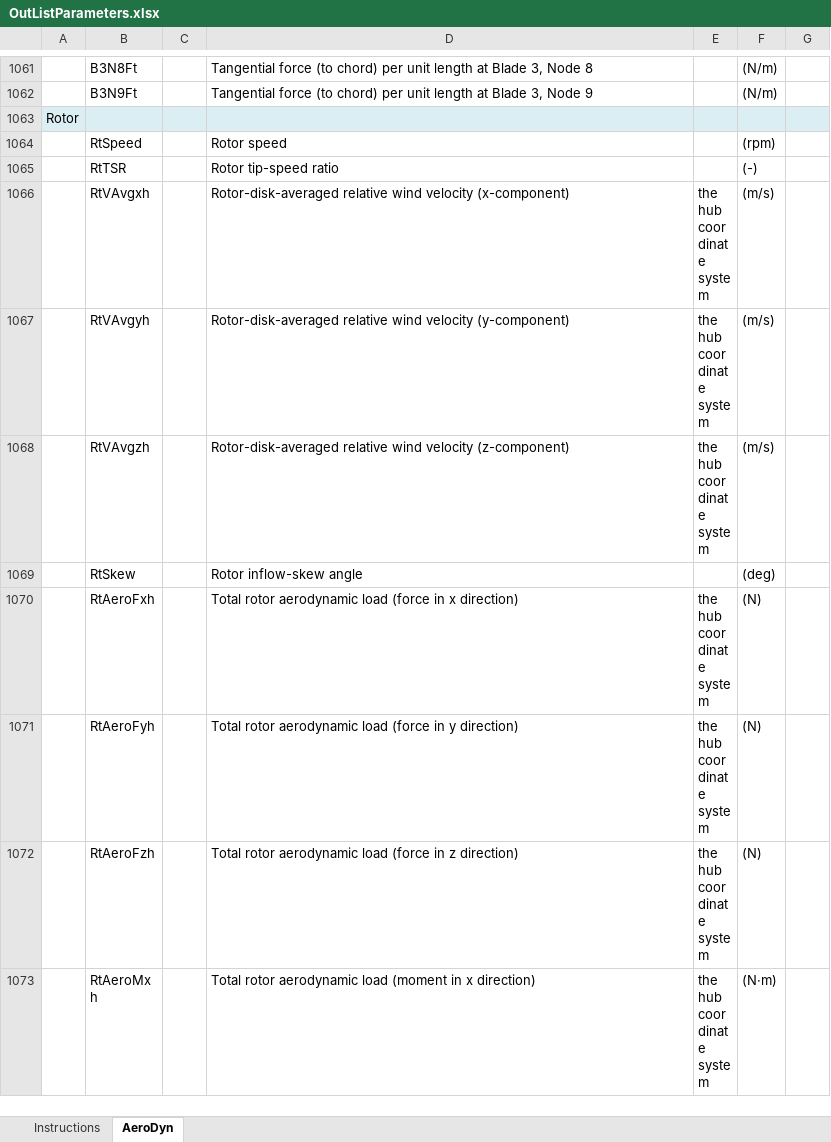
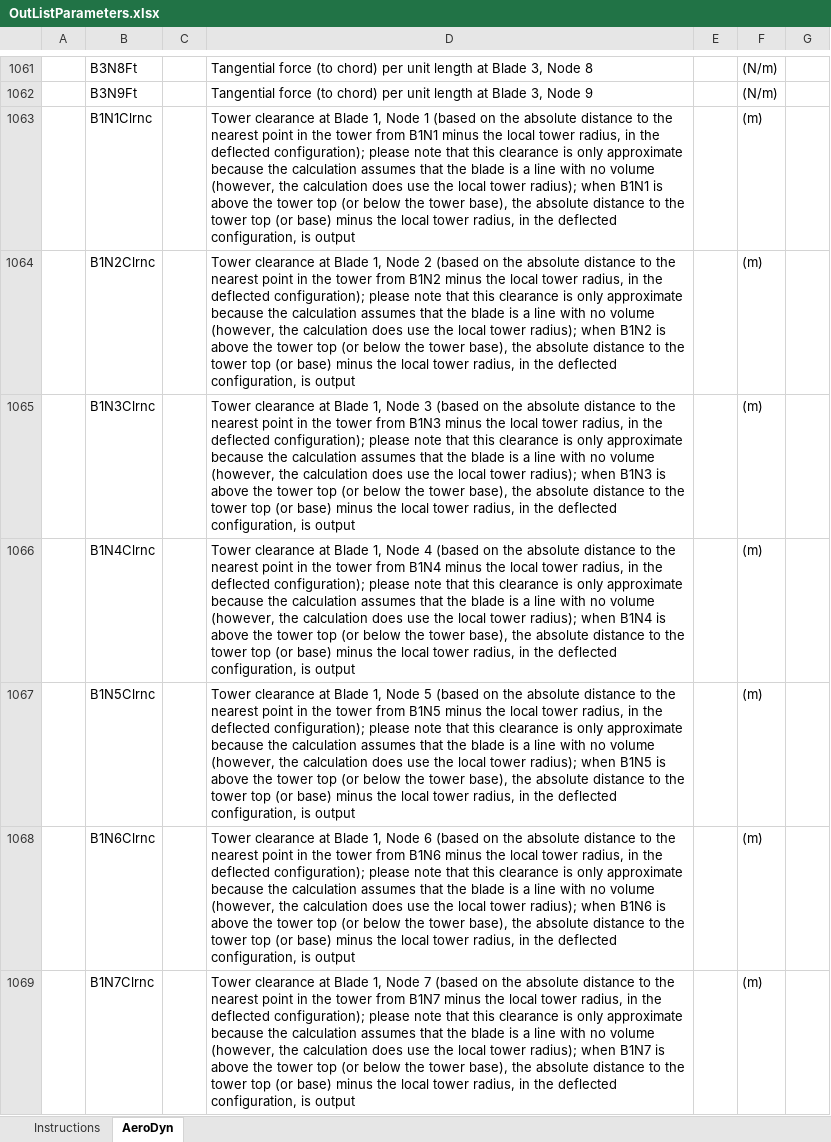
Before and after one commit to old-NWTC/AeroDyn, an Excel workbook: OutListParameters.xlsx, sheet AeroDyn, drawn as a sheet; only a part is shown, gaps mark what is left out; the shorter side is filled out with more unchanged rows; values as stored, in another font and other column widths than the file's, no borders; the diff covers the shown part only; the diff names each change by its address in the sheet, - before the commit and + after, or states it on an @@ line.

Commit message:
added outputs for tower clearance (distance between blade node and closest tower node/element minus tower radius).
git-svn-id: https://windsvn2.nrel.gov/WT_Perf/branches/v4.x@201 a6739609-9c9d-4a29-a9ec-bdd8708b3f03

```diff
--- a/OutListParameters.xlsx (sheet AeroDyn)
+++ b/OutListParameters.xlsx (sheet AeroDyn)
+row 1063:  | B1N1Clrnc |  | Tower clearance at Blade 1, Node 1 (based on the absolute distance to the nearest point in the tower from B1N1 minus the local tower radius, in the deflected configuration); please note that this clearance is only approximate because the calculation assumes that the blade is a line with no volume (however, the calculation does use the local tower radius); when B1N1 is above the tower top (or below the tower base), the absolute distance to the tower top (or base) minus the local tower radius, in the deflected configuration, is output |  | (m)
+row 1064:  | B1N2Clrnc |  | Tower clearance at Blade 1, Node 2 (based on the absolute distance to the nearest point in the tower from B1N2 minus the local tower radius, in the deflected configuration); please note that this clearance is only approximate because the calculation assumes that the blade is a line with no volume (however, the calculation does use the local tower radius); when B1N2 is above the tower top (or below the tower base), the absolute distance to the tower top (or base) minus the local tower radius, in the deflected configuration, is output |  | (m)
+row 1065:  | B1N3Clrnc |  | Tower clearance at Blade 1, Node 3 (based on the absolute distance to the nearest point in the tower from B1N3 minus the local tower radius, in the deflected configuration); please note that this clearance is only approximate because the calculation assumes that the blade is a line with no volume (however, the calculation does use the local tower radius); when B1N3 is above the tower top (or below the tower base), the absolute distance to the tower top (or base) minus the local tower radius, in the deflected configuration, is output |  | (m)
+row 1066:  | B1N4Clrnc |  | Tower clearance at Blade 1, Node 4 (based on the absolute distance to the nearest point in the tower from B1N4 minus the local tower radius, in the deflected configuration); please note that this clearance is only approximate because the calculation assumes that the blade is a line with no volume (however, the calculation does use the local tower radius); when B1N4 is above the tower top (or below the tower base), the absolute distance to the tower top (or base) minus the local tower radius, in the deflected configuration, is output |  | (m)
+row 1067:  | B1N5Clrnc |  | Tower clearance at Blade 1, Node 5 (based on the absolute distance to the nearest point in the tower from B1N5 minus the local tower radius, in the deflected configuration); please note that this clearance is only approximate because the calculation assumes that the blade is a line with no volume (however, the calculation does use the local tower radius); when B1N5 is above the tower top (or below the tower base), the absolute distance to the tower top (or base) minus the local tower radius, in the deflected configuration, is output |  | (m)
+row 1068:  | B1N6Clrnc |  | Tower clearance at Blade 1, Node 6 (based on the absolute distance to the nearest point in the tower from B1N6 minus the local tower radius, in the deflected configuration); please note that this clearance is only approximate because the calculation assumes that the blade is a line with no volume (however, the calculation does use the local tower radius); when B1N6 is above the tower top (or below the tower base), the absolute distance to the tower top (or base) minus the local tower radius, in the deflected configuration, is output |  | (m)
+row 1069:  | B1N7Clrnc |  | Tower clearance at Blade 1, Node 7 (based on the absolute distance to the nearest point in the tower from B1N7 minus the local tower radius, in the deflected configuration); please note that this clearance is only approximate because the calculation assumes that the blade is a line with no volume (however, the calculation does use the local tower radius); when B1N7 is above the tower top (or below the tower base), the absolute distance to the tower top (or base) minus the local tower radius, in the deflected configuration, is output |  | (m)
```
Also changed, not shown: 20 added rows elsewhere in this sheet, sheet Instructions, 4 other files.
